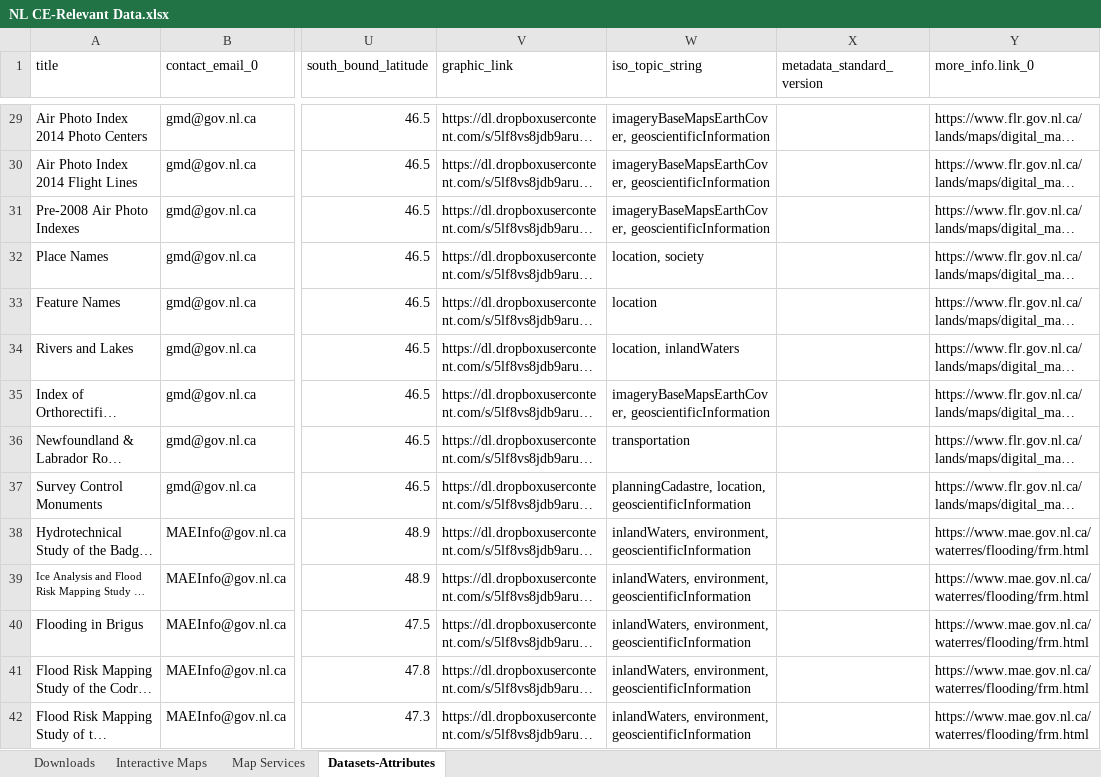
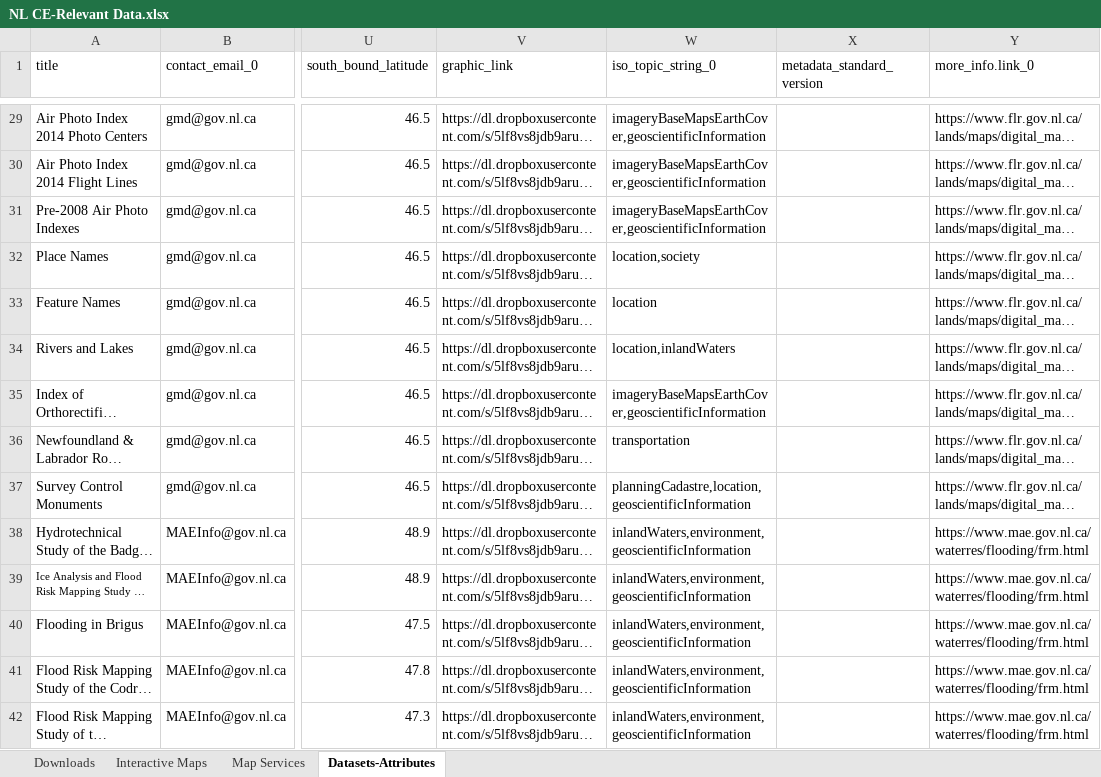
Before and after one commit to federal-geospatial-platform/fgp-metadata-proxy, an Excel workbook: docs/NL CE-Relevant Data.xlsx, sheet Datasets-Attributes, drawn as a sheet; only a part is shown, gaps mark what is left out; long unchanged cells end in …; values as stored, in another font and other column widths than the file's, no borders; the diff covers the shown part only; the diff names each change by its address in the sheet, - before the commit and + after, or states it on an @@ line.

```diff
--- a/docs/NL CE-Relevant Data.xlsx (sheet Datasets-Attributes)
+++ b/docs/NL CE-Relevant Data.xlsx (sheet Datasets-Attributes)
-W1: iso_topic_string
+W1: iso_topic_string_0
-W29:W31 (iso_topic_string_0): imageryBaseMapsEarthCover, geoscientificInformation
+W29:W31 (iso_topic_string_0): imageryBaseMapsEarthCover,geoscientificInformation
-W32 (iso_topic_string_0): location, society
+W32 (iso_topic_string_0): location,society
-W34 (iso_topic_string_0): location, inlandWaters
+W34 (iso_topic_string_0): location,inlandWaters
-W35 (iso_topic_string_0): imageryBaseMapsEarthCover, geoscientificInformation
+W35 (iso_topic_string_0): imageryBaseMapsEarthCover,geoscientificInformation
-W37 (iso_topic_string_0): planningCadastre, location, geoscientificInformation
+W37 (iso_topic_string_0): planningCadastre,location,geoscientificInformation
-W38:W42 (iso_topic_string_0): inlandWaters, environment, geoscientificInformation
+W38:W42 (iso_topic_string_0): inlandWaters,environment,geoscientificInformation
```
Also changed, not shown: 70 edited cells and cell formats elsewhere in this sheet, docs/NL-Datasets-Attributes.xlsx, 15 other files.
